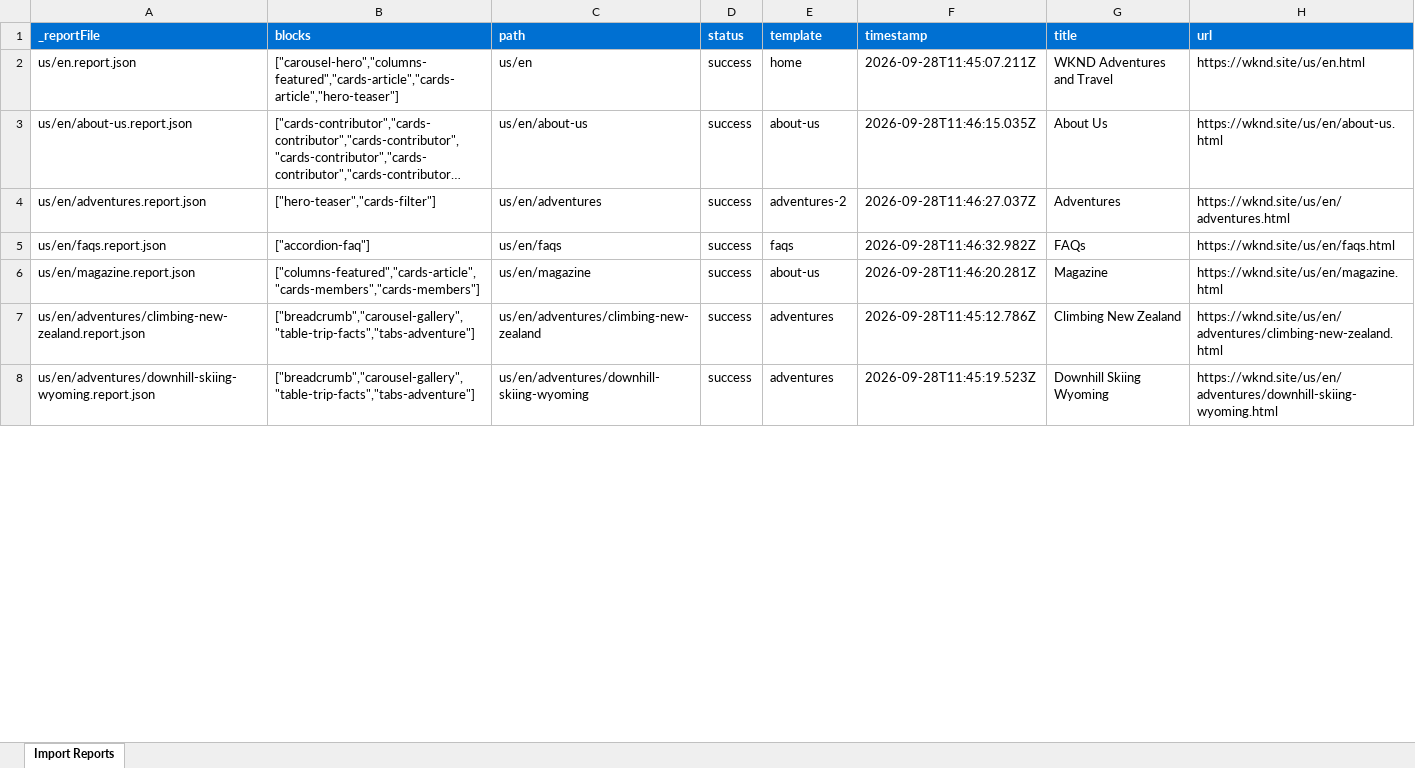
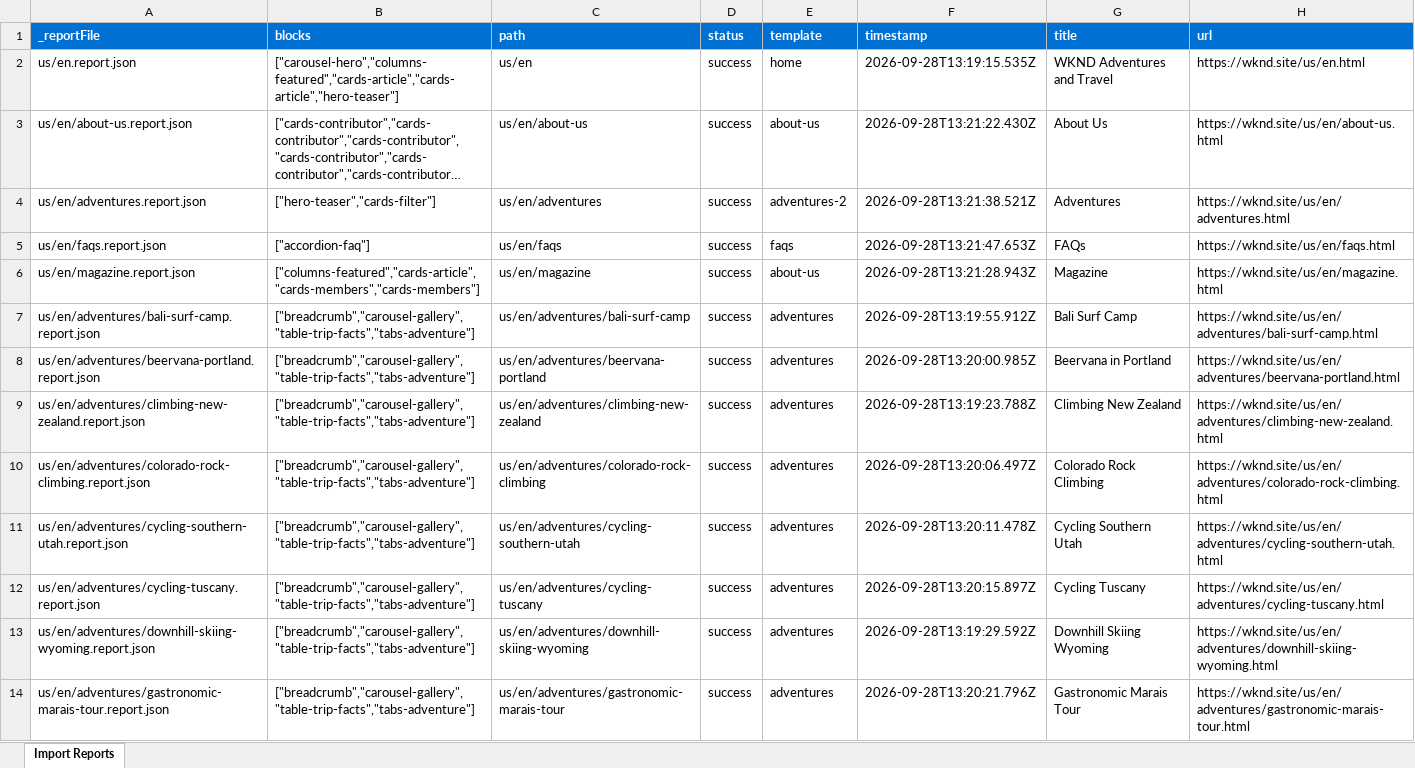
Before and after one commit to nupur1991jain-1/nupur-eds-training, an Excel workbook: tools/importer/reports/import-faqs.report.xlsx, sheet Import Reports, drawn as a sheet; only a part is shown; long unchanged cells end in …; values as stored, in another font and other column widths than the file's, no borders; addresses are those after the commit; the diff covers the shown part only; the diff names each change by its address in the sheet, - before the commit and + after, or states it on an @@ line.

```diff
--- a/tools/importer/reports/import-faqs.report.xlsx (sheet Import Reports)
+++ b/tools/importer/reports/import-faqs.report.xlsx (sheet Import Reports)
-F2 (timestamp): 2026-09-28T11:45:07.211Z
+F2 (timestamp): 2026-09-28T13:19:15.535Z
-F3 (timestamp): 2026-09-28T11:46:15.035Z
+F3 (timestamp): 2026-09-28T13:21:22.430Z
-F4 (timestamp): 2026-09-28T11:46:27.037Z
+F4 (timestamp): 2026-09-28T13:21:38.521Z
-F5 (timestamp): 2026-09-28T11:46:32.982Z
+F5 (timestamp): 2026-09-28T13:21:47.653Z
-F6 (timestamp): 2026-09-28T11:46:20.281Z
+F6 (timestamp): 2026-09-28T13:21:28.943Z
+row 7: us/en/adventures/bali-surf-camp.report.json | ["breadcrumb","carousel-gallery","table-trip-facts","tabs-adventure"] | us/en/adventures/bali-surf-camp | success | adventures | 2026-09-28T13:19:55.912Z | Bali Surf Camp | https://wknd.site/us/en/adventures/bali-surf-camp.html
+row 8: us/en/adventures/beervana-portland.report.json | ["breadcrumb","carousel-gallery","table-trip-facts","tabs-adventure"] | us/en/adventures/beervana-portland | success | adventures | 2026-09-28T13:20:00.985Z | Beervana in Portland | https://wknd.site/us/en/adventures/beervana-portland.html
-F9 (timestamp): 2026-09-28T11:45:12.786Z
+F9 (timestamp): 2026-09-28T13:19:23.788Z
+row 10: us/en/adventures/colorado-rock-climbing.report.json | ["breadcrumb","carousel-gallery","table-trip-facts","tabs-adventure"] | us/en/adventures/colorado-rock-climbing | success | adventures | 2026-09-28T13:20:06.497Z | Colorado Rock Climbing | https://wknd.site/us/en/adventures/colorado-rock-climbing.html
+row 11: us/en/adventures/cycling-southern-utah.report.json | ["breadcrumb","carousel-gallery","table-trip-facts","tabs-adventure"] | us/en/adventures/cycling-southern-utah | success | adventures | 2026-09-28T13:20:11.478Z | Cycling Southern Utah | https://wknd.site/us/en/adventures/cycling-southern-utah.html
+row 12: us/en/adventures/cycling-tuscany.report.json | ["breadcrumb","carousel-gallery","table-trip-facts","tabs-adventure"] | us/en/adventures/cycling-tuscany | success | adventures | 2026-09-28T13:20:15.897Z | Cycling Tuscany | https://wknd.site/us/en/adventures/cycling-tuscany.html
-F13 (timestamp): 2026-09-28T11:45:19.523Z
+F13 (timestamp): 2026-09-28T13:19:29.592Z
+row 14: us/en/adventures/gastronomic-marais-tour.report.json | ["breadcrumb","carousel-gallery","table-trip-facts","tabs-adventure"] | us/en/adventures/gastronomic-marais-tour | success | adventures | 2026-09-28T13:20:21.796Z | Gastronomic Marais Tour | https://wknd.site/us/en/adventures/gastronomic-marais-tour.html
```
Also changed, not shown: 4 added rows and 9 edited cells elsewhere in this sheet, tools/importer/reports/import-about-us.report.xlsx, tools/importer/reports/import-adventures-2.report.xlsx, 12 other files.
